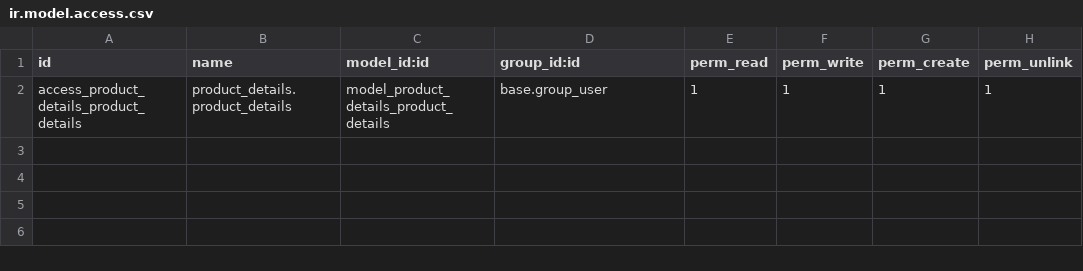
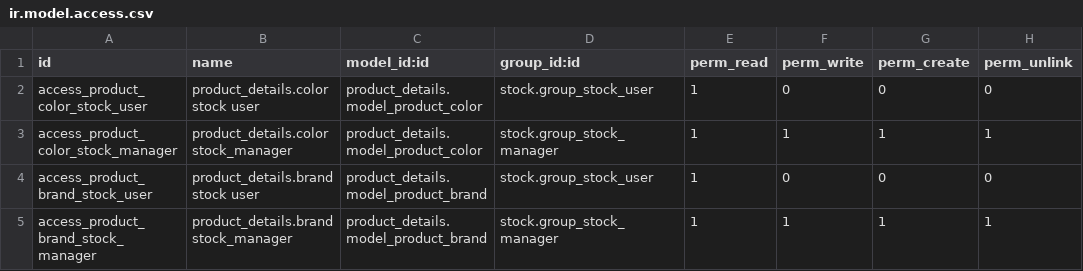
Before and after one commit to elsayedh/brilliant4, a CSV file: product_details/security/ir.model.access.csv, drawn as a sheet.

```diff
--- a/product_details/security/ir.model.access.csv
+++ b/product_details/security/ir.model.access.csv
@@ -1,2 +1,5 @@
 id,name,model_id:id,group_id:id,perm_read,perm_write,perm_create,perm_unlink
-access_product_details_product_details,product_details.product_details,model_product_details_product_details,base.group_user,1,1,1,1
+access_product_color_stock_user,product_details.color stock user,product_details.model_product_color,stock.group_stock_user,1,0,0,0
+access_product_color_stock_manager,product_details.color stock_manager,product_details.model_product_color,stock.group_stock_manager,1,1,1,1
+access_product_brand_stock_user,product_details.brand stock user,product_details.model_product_brand,stock.group_stock_user,1,0,0,0
+access_product_brand_stock_manager,product_details.brand stock_manager,product_details.model_product_brand,stock.group_stock_manager,1,1,1,1
```
Also changed, not shown: 5 other files.
